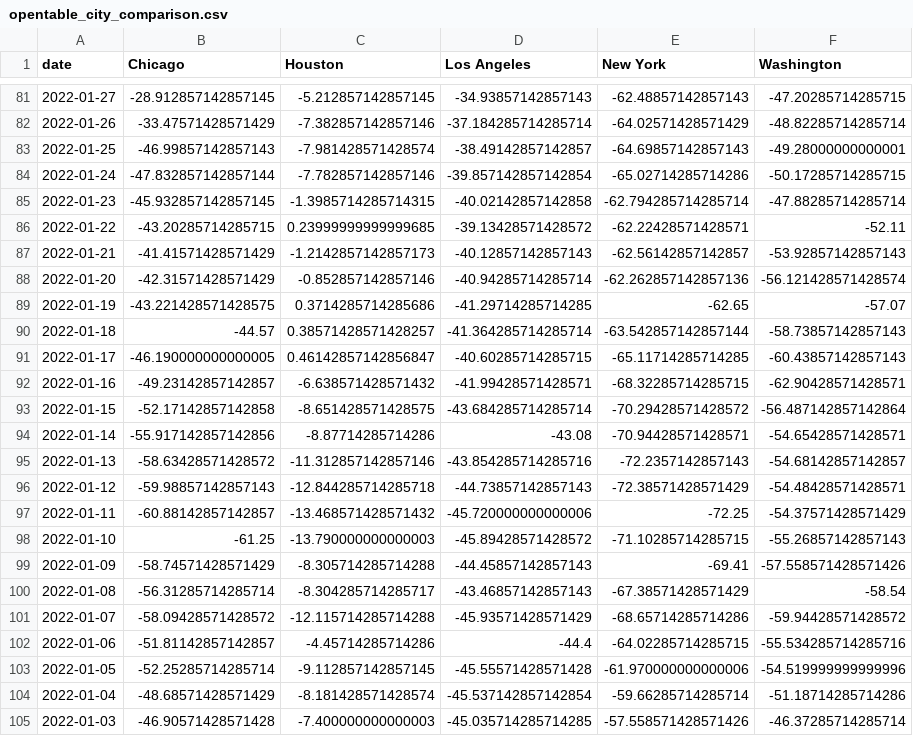
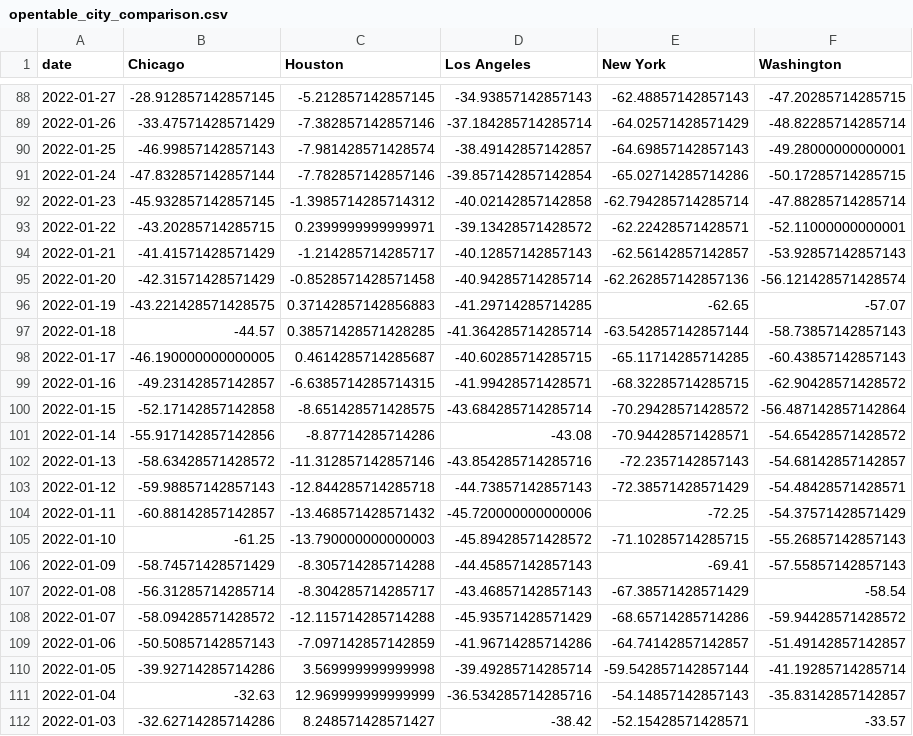
Before and after one commit to Dotdash-Data-Journalism/2020_2022_INV_ny1_covid_recovery_index, a CSV file: data/deep_dive_data/opentable_city_comparison.csv, drawn as a sheet; only a part is shown, gaps mark what is left out; the diff covers the shown part only.

```diff
--- a/data/deep_dive_data/opentable_city_comparison.csv
+++ b/data/deep_dive_data/opentable_city_comparison.csv
@@ -84,12 +91,12 @@ date,Chicago,Houston,Los Angeles,New York,Washington
 2022-01-24,-47.832857142857144,-7.782857142857146,-39.857142857142854,-65.02714285714286,-50.17285714285715
-2022-01-23,-45.932857142857145,-1.3985714285714315,-40.02142857142858,-62.794285714285714,-47.88285714285714
-2022-01-22,-43.20285714285715,0.23999999999999685,-39.13428571428572,-62.22428571428571,-52.11
-2022-01-21,-41.41571428571429,-1.2142857142857173,-40.12857142857143,-62.56142857142857,-53.92857142857143
-2022-01-20,-42.31571428571429,-0.852857142857146,-40.94285714285714,-62.262857142857136,-56.121428571428574
-2022-01-19,-43.221428571428575,0.3714285714285686,-41.29714285714285,-62.65,-57.07
-2022-01-18,-44.57,0.38571428571428257,-41.364285714285714,-63.542857142857144,-58.73857142857143
-2022-01-17,-46.190000000000005,0.46142857142856847,-40.60285714285715,-65.11714285714285,-60.43857142857143
-2022-01-16,-49.23142857142857,-6.638571428571432,-41.99428571428571,-68.32285714285715,-62.90428571428571
+2022-01-23,-45.932857142857145,-1.3985714285714312,-40.02142857142858,-62.794285714285714,-47.88285714285714
+2022-01-22,-43.20285714285715,0.2399999999999971,-39.13428571428572,-62.22428571428571,-52.11000000000001
+2022-01-21,-41.41571428571429,-1.214285714285717,-40.12857142857143,-62.56142857142857,-53.92857142857143
+2022-01-20,-42.31571428571429,-0.8528571428571458,-40.94285714285714,-62.262857142857136,-56.121428571428574
+2022-01-19,-43.221428571428575,0.37142857142856883,-41.29714285714285,-62.65,-57.07
+2022-01-18,-44.57,0.38571428571428285,-41.364285714285714,-63.542857142857144,-58.73857142857143
+2022-01-17,-46.190000000000005,0.4614285714285687,-40.60285714285715,-65.11714285714285,-60.43857142857143
+2022-01-16,-49.23142857142857,-6.6385714285714315,-41.99428571428571,-68.32285714285715,-62.90428571428572
 2022-01-15,-52.17142857142858,-8.651428571428575,-43.684285714285714,-70.29428571428572,-56.487142857142864
-2022-01-14,-55.917142857142856,-8.87714285714286,-43.08,-70.94428571428571,-54.65428571428571
+2022-01-14,-55.917142857142856,-8.87714285714286,-43.08,-70.94428571428571,-54.65428571428572
 2022-01-13,-58.63428571428572,-11.312857142857146,-43.854285714285716,-72.2357142857143,-54.68142857142857
@@ -98,8 +105,8 @@ date,Chicago,Houston,Los Angeles,New York,Washington
 2022-01-10,-61.25,-13.790000000000003,-45.89428571428572,-71.10285714285715,-55.26857142857143
-2022-01-09,-58.74571428571429,-8.305714285714288,-44.45857142857143,-69.41,-57.558571428571426
+2022-01-09,-58.74571428571429,-8.305714285714288,-44.45857142857143,-69.41,-57.55857142857143
 2022-01-08,-56.31285714285714,-8.304285714285717,-43.46857142857143,-67.38571428571429,-58.54
 2022-01-07,-58.09428571428572,-12.115714285714288,-45.93571428571429,-68.65714285714286,-59.94428571428572
-2022-01-06,-51.81142857142857,-4.45714285714286,-44.4,-64.02285714285715,-55.534285714285716
-2022-01-05,-52.25285714285714,-9.112857142857145,-45.55571428571428,-61.970000000000006,-54.519999999999996
-2022-01-04,-48.68571428571429,-8.181428571428574,-45.537142857142854,-59.66285714285714,-51.18714285714286
-2022-01-03,-46.90571428571428,-7.400000000000003,-45.035714285714285,-57.558571428571426,-46.37285714285714
+2022-01-06,-50.50857142857143,-7.097142857142859,-41.96714285714286,-64.74142857142857,-51.49142857142857
+2022-01-05,-39.92714285714286,3.569999999999998,-39.49285714285714,-59.542857142857144,-41.19285714285714
+2022-01-04,-32.63,12.969999999999999,-36.534285714285716,-54.14857142857143,-35.83142857142857
+2022-01-03,-32.62714285714286,8.248571428571427,-38.42,-52.15428571428571,-33.57
```
Also changed, not shown: 9 added rows and 71 edited cells elsewhere in this file, data/deep_dive_data/mta_transit_method_comparison.csv, data/deep_dive_data/nyc_covid_icu_and_intubated.csv, 15 other files.
